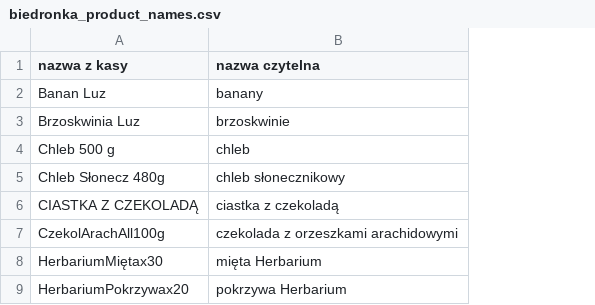
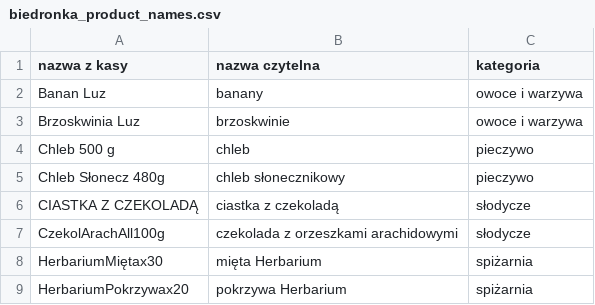
Before and after one commit to filip-rupniewski/receipt_parsing, a CSV file: biedronka_receipt_downloader/biedronka_product_names.csv, drawn as a sheet; only a part is shown; the diff names each change by its address in the sheet, - before the commit and + after, or states it on an @@ line.

```diff
--- a/biedronka_receipt_downloader/biedronka_product_names.csv
+++ b/biedronka_receipt_downloader/biedronka_product_names.csv
+column C (kategoria), rows 2-9: owoce i warzywa | owoce i warzywa | pieczywo | pieczywo | słodycze | słodycze | spiżarnia | spiżarnia
```
Also changed, not shown: 6 other files.
